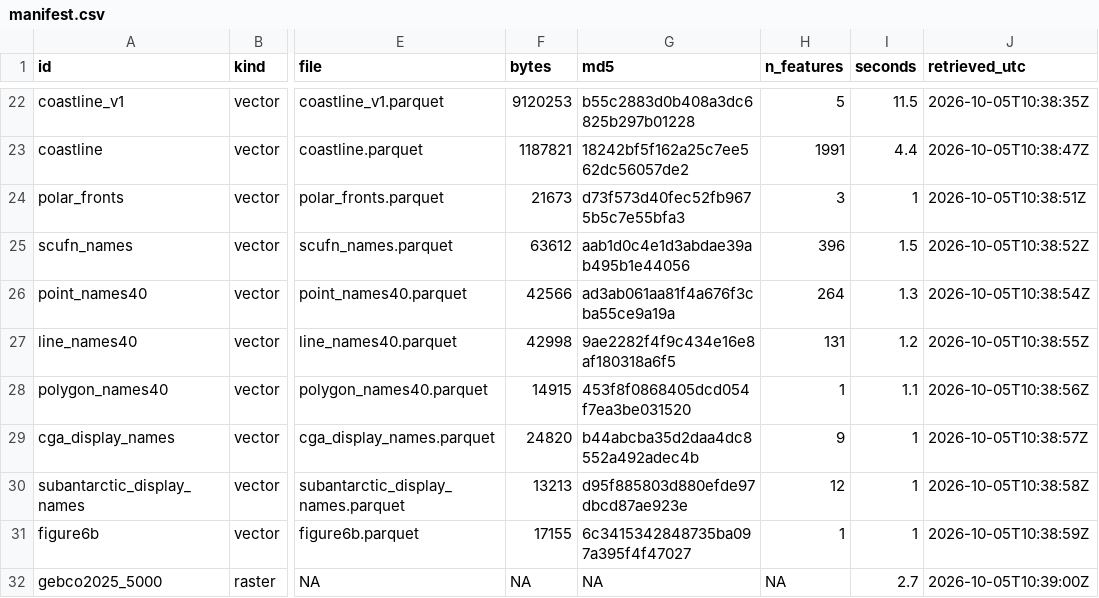
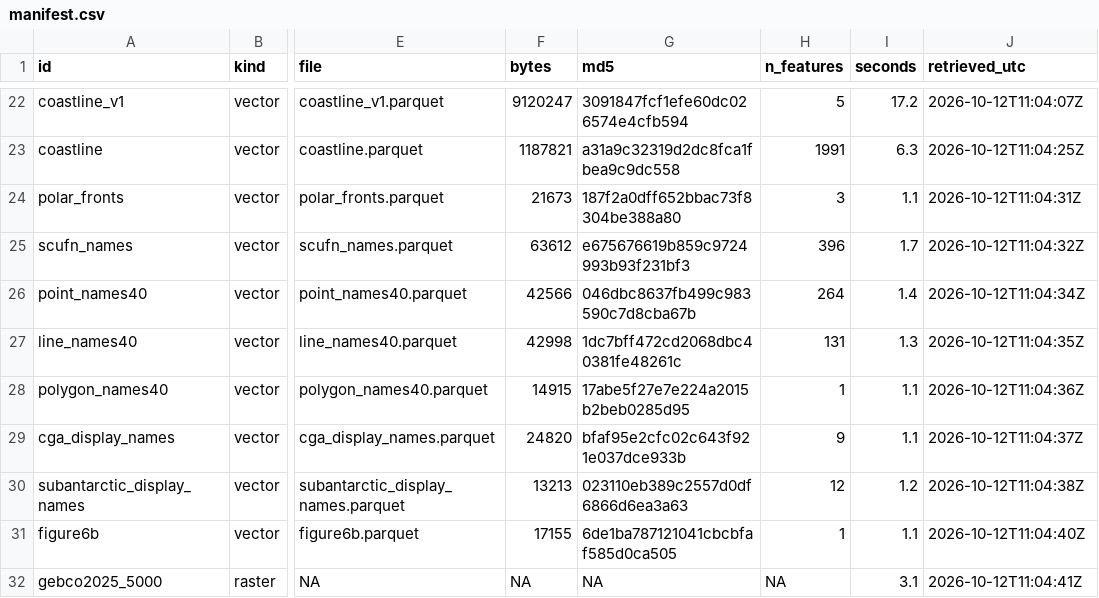
Before and after one commit to allboa/ccamlrcat, a CSV file: manifest.csv, drawn as a sheet; only a part is shown, gaps mark what is left out; the diff covers the shown part only; the diff names each change by its address in the sheet, - before the commit and + after, or states it on an @@ line.

```diff
--- a/manifest.csv
+++ b/manifest.csv
-F22 (bytes): 9120253
+F22 (bytes): 9120247
-G22 (md5): b55c2883d0b408a3dc6825b297b01228
+G22 (md5): 3091847fcf1efe60dc026574e4cfb594
-I22 (seconds): 11.5
+I22 (seconds): 17.2
-J22 (retrieved_utc): 2026-10-05T10:38:35Z
+J22 (retrieved_utc): 2026-10-12T11:04:07Z
-G23 (md5): 18242bf5f162a25c7ee562dc56057de2
+G23 (md5): a31a9c32319d2dc8fca1fbea9c9dc558
-I23 (seconds): 4.4
+I23 (seconds): 6.3
-J23 (retrieved_utc): 2026-10-05T10:38:47Z
+J23 (retrieved_utc): 2026-10-12T11:04:25Z
-G24 (md5): d73f573d40fec52fb9675b5c7e55bfa3
+G24 (md5): 187f2a0dff652bbac73f8304be388a80
-I24 (seconds): 1
+I24 (seconds): 1.1
-J24 (retrieved_utc): 2026-10-05T10:38:51Z
+J24 (retrieved_utc): 2026-10-12T11:04:31Z
-G25 (md5): aab1d0c4e1d3abdae39ab495b1e44056
+G25 (md5): e675676619b859c9724993b93f231bf3
-I25 (seconds): 1.5
+I25 (seconds): 1.7
-J25 (retrieved_utc): 2026-10-05T10:38:52Z
+J25 (retrieved_utc): 2026-10-12T11:04:32Z
-G26 (md5): ad3ab061aa81f4a676f3cba55ce9a19a
+G26 (md5): 046dbc8637fb499c983590c7d8cba67b
-I26 (seconds): 1.3
+I26 (seconds): 1.4
-J26 (retrieved_utc): 2026-10-05T10:38:54Z
+J26 (retrieved_utc): 2026-10-12T11:04:34Z
-G27 (md5): 9ae2282f4f9c434e16e8af180318a6f5
+G27 (md5): 1dc7bff472cd2068dbc40381fe48261c
-I27 (seconds): 1.2
+I27 (seconds): 1.3
-J27 (retrieved_utc): 2026-10-05T10:38:55Z
+J27 (retrieved_utc): 2026-10-12T11:04:35Z
-G28 (md5): 453f8f0868405dcd054f7ea3be031520
+G28 (md5): 17abe5f27e7e224a2015b2beb0285d95
-J28 (retrieved_utc): 2026-10-05T10:38:56Z
+J28 (retrieved_utc): 2026-10-12T11:04:36Z
-G29 (md5): b44abcba35d2daa4dc8552a492adec4b
+G29 (md5): bfaf95e2cfc02c643f921e037dce933b
-I29 (seconds): 1
+I29 (seconds): 1.1
-J29 (retrieved_utc): 2026-10-05T10:38:57Z
+J29 (retrieved_utc): 2026-10-12T11:04:37Z
-G30 (md5): d95f885803d880efde97dbcd87ae923e
+G30 (md5): 023110eb389c2557d0df6866d6ea3a63
-I30 (seconds): 1
+I30 (seconds): 1.2
-J30 (retrieved_utc): 2026-10-05T10:38:58Z
+J30 (retrieved_utc): 2026-10-12T11:04:38Z
-G31 (md5): 6c3415342848735ba097a395f4f47027
+G31 (md5): 6de1ba787121041cbcbfaf585d0ca505
-I31 (seconds): 1
+I31 (seconds): 1.1
-J31 (retrieved_utc): 2026-10-05T10:38:59Z
+J31 (retrieved_utc): 2026-10-12T11:04:40Z
-I32 (seconds): 2.7
+I32 (seconds): 3.1
-J32 (retrieved_utc): 2026-10-05T10:39:00Z
+J32 (retrieved_utc): 2026-10-12T11:04:41Z
```
Also changed, not shown: 66 edited cells elsewhere in this file, 31 other files.
